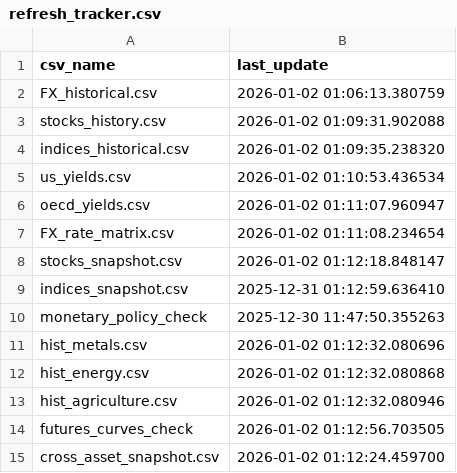
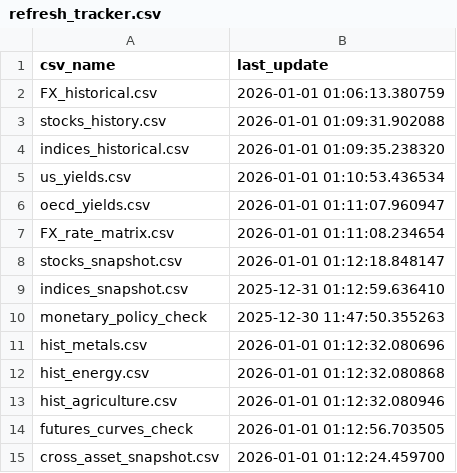
Before and after one commit to dalmeidauriay-ai/cross_market_dashboard, a CSV file: data/processed/refresh_tracker.csv, drawn as a sheet.

Commit message:
Update refresh_tracker.csv

```diff
--- a/data/processed/refresh_tracker.csv
+++ b/data/processed/refresh_tracker.csv
@@ -1,15 +1,15 @@
 csv_name,last_update
-FX_historical.csv,2026-01-02 01:06:13.380759
-stocks_history.csv,2026-01-02 01:09:31.902088
-indices_historical.csv,2026-01-02 01:09:35.238320
-us_yields.csv,2026-01-02 01:10:53.436534
-oecd_yields.csv,2026-01-02 01:11:07.960947
-FX_rate_matrix.csv,2026-01-02 01:11:08.234654
-stocks_snapshot.csv,2026-01-02 01:12:18.848147
+FX_historical.csv,2026-01-01 01:06:13.380759
+stocks_history.csv,2026-01-01 01:09:31.902088
+indices_historical.csv,2026-01-01 01:09:35.238320
+us_yields.csv,2026-01-01 01:10:53.436534
+oecd_yields.csv,2026-01-01 01:11:07.960947
+FX_rate_matrix.csv,2026-01-01 01:11:08.234654
+stocks_snapshot.csv,2026-01-01 01:12:18.848147
 indices_snapshot.csv,2025-12-31 01:12:59.636410
 monetary_policy_check,2025-12-30 11:47:50.355263
-hist_metals.csv,2026-01-02 01:12:32.080696
-hist_energy.csv,2026-01-02 01:12:32.080868
-hist_agriculture.csv,2026-01-02 01:12:32.080946
-futures_curves_check,2026-01-02 01:12:56.703505
-cross_asset_snapshot.csv,2026-01-02 01:12:24.459700
+hist_metals.csv,2026-01-01 01:12:32.080696
+hist_energy.csv,2026-01-01 01:12:32.080868
+hist_agriculture.csv,2026-01-01 01:12:32.080946
+futures_curves_check,2026-01-01 01:12:56.703505
+cross_asset_snapshot.csv,2026-01-01 01:12:24.459700
```
